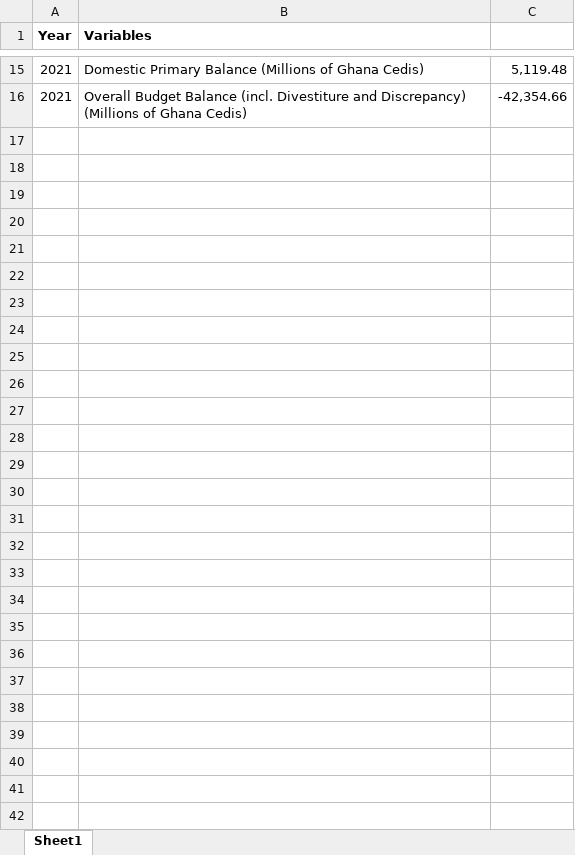
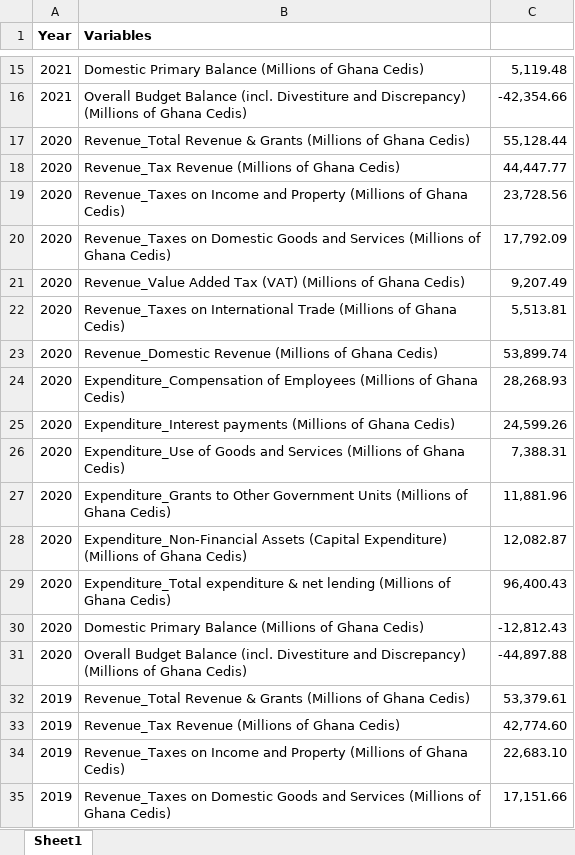
Before and after one commit to datenlabor01/debt_dashboard, an Excel workbook: Yearly Government Fiscal Operations.xlsx, sheet Sheet1, drawn as a sheet; only a part is shown, gaps mark what is left out; values as stored, in another font and other column widths than the file's, no borders; the diff covers the shown part only; the diff names each change by its address in the sheet, - before the commit and + after, or states it on an @@ line.

Commit message:
Add files via upload

```diff
--- a/Yearly Government Fiscal Operations.xlsx (sheet Sheet1)
+++ b/Yearly Government Fiscal Operations.xlsx (sheet Sheet1)
+row 17: 2020 | Revenue_Total Revenue & Grants (Millions of Ghana Cedis) | 55,128.44
+row 18: 2020 | Revenue_Tax Revenue (Millions of Ghana Cedis) | 44,447.77
+row 19: 2020 | Revenue_Taxes on Income and Property (Millions of Ghana Cedis) | 23,728.56
+row 20: 2020 | Revenue_Taxes on Domestic Goods and Services (Millions of Ghana Cedis) | 17,792.09
+row 21: 2020 | Revenue_Value Added Tax (VAT) (Millions of Ghana Cedis) | 9,207.49
+row 22: 2020 | Revenue_Taxes on International Trade (Millions of Ghana Cedis) | 5,513.81
+row 23: 2020 | Revenue_Domestic Revenue (Millions of Ghana Cedis) | 53,899.74
+row 24: 2020 | Expenditure_Compensation of Employees (Millions of Ghana Cedis) | 28,268.93
+row 25: 2020 | Expenditure_Interest payments (Millions of Ghana Cedis) | 24,599.26
+row 26: 2020 | Expenditure_Use of Goods and Services (Millions of Ghana Cedis) | 7,388.31
+row 27: 2020 | Expenditure_Grants to Other Government Units (Millions of Ghana Cedis) | 11,881.96
+row 28: 2020 | Expenditure_Non-Financial Assets (Capital Expenditure) (Millions of Ghana Cedis) | 12,082.87
+row 29: 2020 | Expenditure_Total expenditure & net lending (Millions of Ghana Cedis) | 96,400.43
+row 30: 2020 | Domestic Primary Balance (Millions of Ghana Cedis) | -12,812.43
+row 31: 2020 | Overall Budget Balance (incl. Divestiture and Discrepancy) (Millions of Ghana Cedis) | -44,897.88
+row 32: 2019 | Revenue_Total Revenue & Grants (Millions of Ghana Cedis) | 53,379.61
+row 33: 2019 | Revenue_Tax Revenue (Millions of Ghana Cedis) | 42,774.60
+row 34: 2019 | Revenue_Taxes on Income and Property (Millions of Ghana Cedis) | 22,683.10
+row 35: 2019 | Revenue_Taxes on Domestic Goods and Services (Millions of Ghana Cedis) | 17,151.66
```
Also changed, not shown: 11 added rows elsewhere in this sheet.
